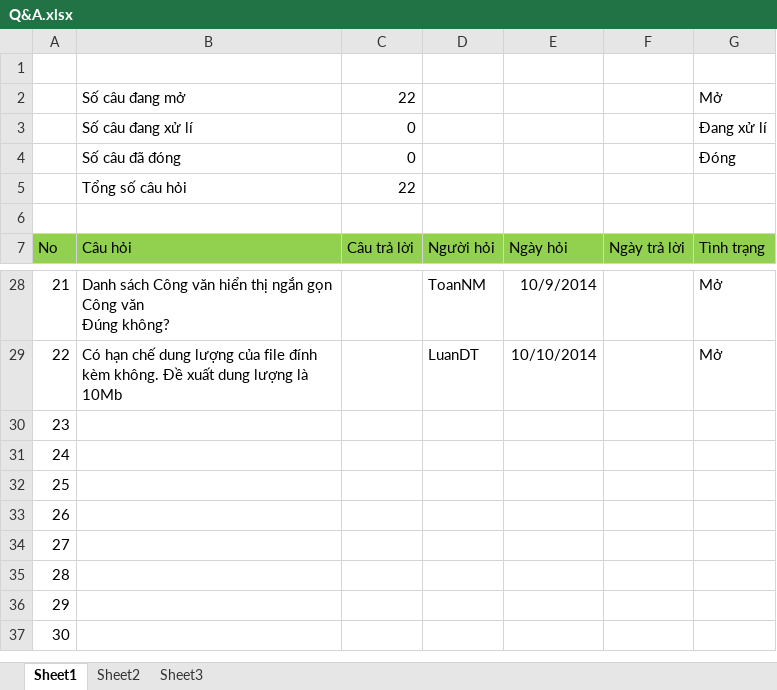
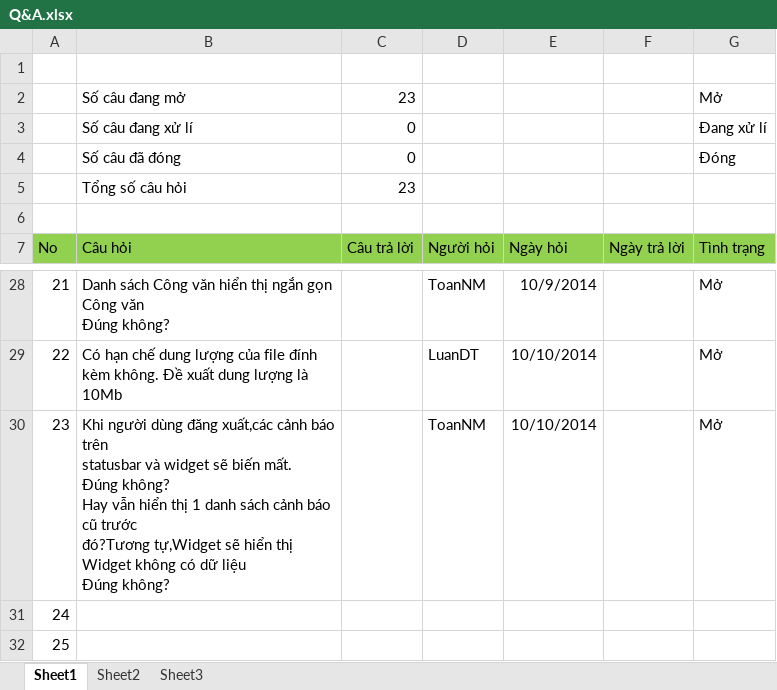
Before and after one commit to DzungHoang/Sicco, an Excel workbook: Document/1_Req/Q&A.xlsx, sheet Sheet1, drawn as a sheet; only a part is shown, gaps mark what is left out; the shorter side is filled out with more unchanged rows; values as stored, in another font and other column widths than the file's, no borders; ↵ is a line break in a cell; the diff names each change by its address in the sheet, - before the commit and + after, or states it on an @@ line.

Commit message:
Thêm câu hỏi

```diff
--- a/Document/1_Req/Q&A.xlsx (sheet Sheet1)
+++ b/Document/1_Req/Q&A.xlsx (sheet Sheet1)
-C2: 22
+C2: 23
-C5: 22
+C5: 23
-B30: (empty)
+B30: Khi người dùng đăng xuất,các cảnh báo trên ↵ statusbar và widget sẽ biến mất. ↵ Đúng không? ↵ Hay vẫn hiển thị 1 danh sách cảnh báo cũ trước ↵ đó?Tương tự,Widget sẽ hiển thị Widget không có dữ liệu ↵ Đúng không?
-D30: (empty)
+D30: ToanNM
-E30: (empty)
+E30: 10/10/2014
-G30: (empty)
+G30: Mở
```
